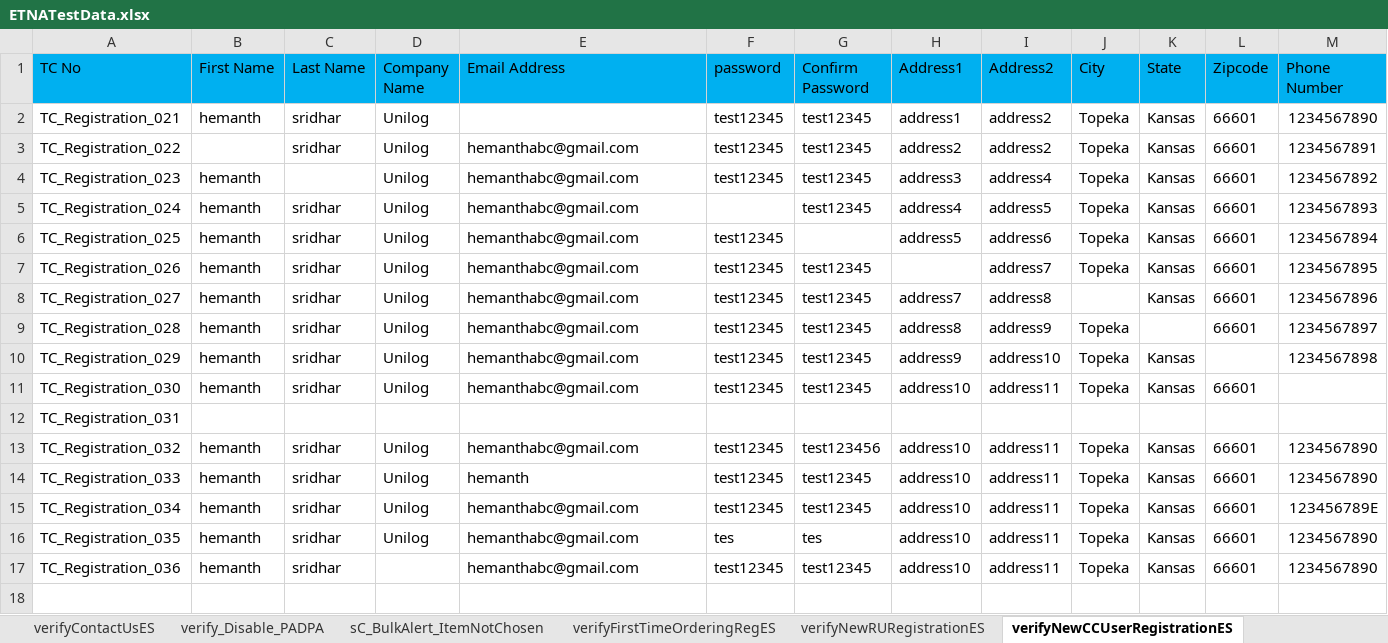
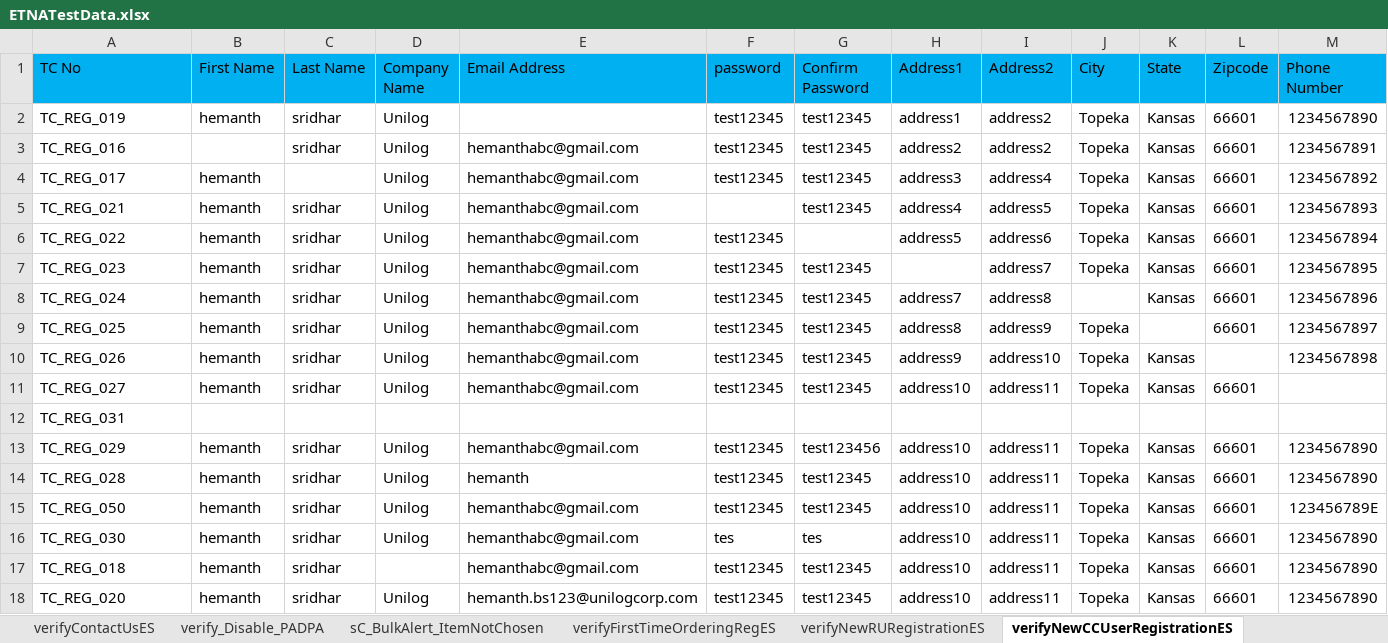
Before and after one commit to markapuramhari/thecollective, an Excel workbook: resources/ExcelsheetData/ETNATestData.xlsx, sheet verifyNewCCUserRegistrationES, drawn as a sheet; only a part is shown; values as stored, in another font and other column widths than the file's, no borders; rows hold the shown columns only; the diff names each change by its address in the sheet, - before the commit and + after, or states it on an @@ line.

```diff
--- a/resources/ExcelsheetData/ETNATestData.xlsx (sheet verifyNewCCUserRegistrationES)
+++ b/resources/ExcelsheetData/ETNATestData.xlsx (sheet verifyNewCCUserRegistrationES)
-A2 (TC No): TC_Registration_021
+A2 (TC No): TC_REG_019
-A3 (TC No): TC_Registration_022
+A3 (TC No): TC_REG_016
-A4 (TC No): TC_Registration_023
+A4 (TC No): TC_REG_017
-A5 (TC No): TC_Registration_024
+A5 (TC No): TC_REG_021
-A6 (TC No): TC_Registration_025
+A6 (TC No): TC_REG_022
-A7 (TC No): TC_Registration_026
+A7 (TC No): TC_REG_023
-A8 (TC No): TC_Registration_027
+A8 (TC No): TC_REG_024
-A9 (TC No): TC_Registration_028
+A9 (TC No): TC_REG_025
-A10 (TC No): TC_Registration_029
+A10 (TC No): TC_REG_026
-A11 (TC No): TC_Registration_030
+A11 (TC No): TC_REG_027
-A12 (TC No): TC_Registration_031
+A12 (TC No): TC_REG_031
-A13 (TC No): TC_Registration_032
+A13 (TC No): TC_REG_029
-A14 (TC No): TC_Registration_033
+A14 (TC No): TC_REG_028
-A15 (TC No): TC_Registration_034
+A15 (TC No): TC_REG_050
-A16 (TC No): TC_Registration_035
+A16 (TC No): TC_REG_030
-A17 (TC No): TC_Registration_036
+A17 (TC No): TC_REG_018
+row 18: TC_REG_020 | hemanth | sridhar | Unilog | hemanth.bs123@unilogcorp.com | test12345 | test12345 | address10 | address11 | Topeka | Kansas | 66601 | 1234567890
```
Also changed, not shown: sheet verifyNewRURegistrationES, sheet loginAs_SU_PA_GU, sheet verifyFirstTimeOrderingRegES, sheet login_ErrorScenarios, sheet orderFullFillmentFlow, other sheet tabs, resources/ExcelsheetData/SearchV2.xlsx, 21 other files.
